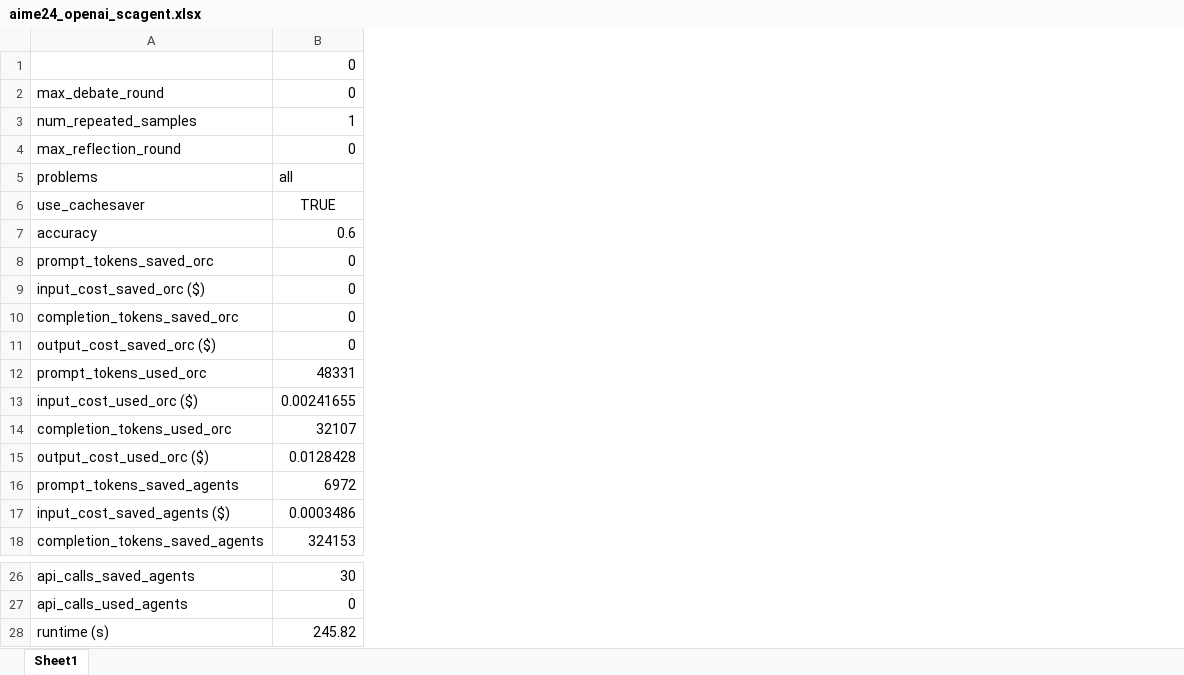
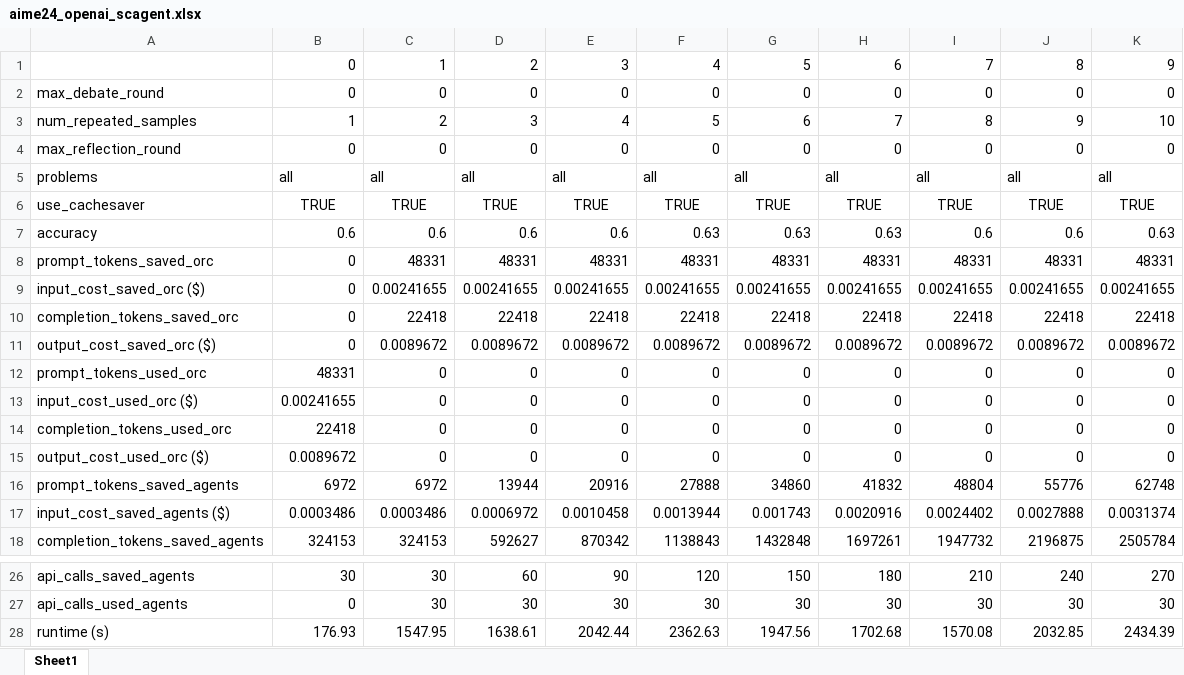
Before and after one commit to Rasmuskjriis/MAS-Orchestra-CacheSaver, an Excel workbook: orchestrator/results/aime24_openai_scagent.xlsx, sheet Sheet1, drawn as a sheet; only a part is shown, gaps mark what is left out; values as stored, in another font and other column widths than the file's, no borders; the diff names each change by its address in the sheet, - before the commit and + after, or states it on an @@ line.

Commit message:
Final hyperparameter tuning experiment done with SCAgent

```diff
--- a/orchestrator/results/aime24_openai_scagent.xlsx (sheet Sheet1)
+++ b/orchestrator/results/aime24_openai_scagent.xlsx (sheet Sheet1)
+column C, rows 1-18: 1 | 0 | 2 | 0 | all | TRUE | 0.6 | 48331 | 0.00241655 | 22418 | 0.0089672 | 0 | 0 | 0 | 0 | 6972 | 0.0003486 | 324153; rows 26-28: 30 | 30 | 1547.95
+column D, rows 1-18: 2 | 0 | 3 | 0 | all | TRUE | 0.6 | 48331 | 0.00241655 | 22418 | 0.0089672 | 0 | 0 | 0 | 0 | 13944 | 0.0006972 | 592627; rows 26-28: 60 | 30 | 1638.61
+column E, rows 1-18: 3 | 0 | 4 | 0 | all | TRUE | 0.6 | 48331 | 0.00241655 | 22418 | 0.0089672 | 0 | 0 | 0 | 0 | 20916 | 0.0010458 | 870342; rows 26-28: 90 | 30 | 2042.44
+column F, rows 1-18: 4 | 0 | 5 | 0 | all | TRUE | 0.63 | 48331 | 0.00241655 | 22418 | 0.0089672 | 0 | 0 | 0 | 0 | 27888 | 0.0013944 | 1138843; rows 26-28: 120 | 30 | 2362.63
+column G, rows 1-18: 5 | 0 | 6 | 0 | all | TRUE | 0.63 | 48331 | 0.00241655 | 22418 | 0.0089672 | 0 | 0 | 0 | 0 | 34860 | 0.001743 | 1432848; rows 26-28: 150 | 30 | 1947.56
+column H, rows 1-18: 6 | 0 | 7 | 0 | all | TRUE | 0.63 | 48331 | 0.00241655 | 22418 | 0.0089672 | 0 | 0 | 0 | 0 | 41832 | 0.0020916 | 1697261; rows 26-28: 180 | 30 | 1702.68
+column I, rows 1-18: 7 | 0 | 8 | 0 | all | TRUE | 0.6 | 48331 | 0.00241655 | 22418 | 0.0089672 | 0 | 0 | 0 | 0 | 48804 | 0.0024402 | 1947732; rows 26-28: 210 | 30 | 1570.08
+column J, rows 1-18: 8 | 0 | 9 | 0 | all | TRUE | 0.6 | 48331 | 0.00241655 | 22418 | 0.0089672 | 0 | 0 | 0 | 0 | 55776 | 0.0027888 | 2196875; rows 26-28: 240 | 30 | 2032.85
+column K, rows 1-18: 9 | 0 | 10 | 0 | all | TRUE | 0.63 | 48331 | 0.00241655 | 22418 | 0.0089672 | 0 | 0 | 0 | 0 | 62748 | 0.0031374 | 2505784; rows 26-28: 270 | 30 | 2434.39
-B14: 32107
+B14: 22418
-B15: 0.0128428
+B15: 0.0089672
-B28: 245.82
+B28: 176.93
```
Also changed, not shown: orchestrator/results/aime24_groq_debateagent.xlsx, 30 other files.
